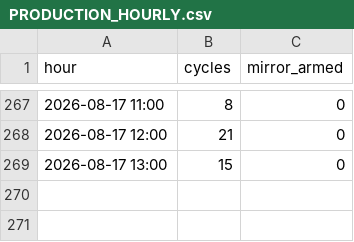
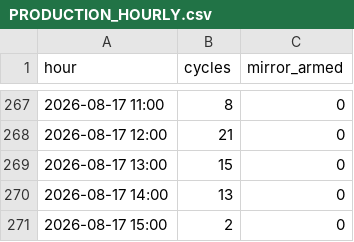
Before and after one commit to ankitkumar-nps/cnc-live-demo, a CSV file: deployments/iot/customer-demo/dashboard/data/PRODUCTION_HOURLY.csv, drawn as a sheet; only a part is shown, gaps mark what is left out; the diff names each change by its address in the sheet, - before the commit and + after, or states it on an @@ line.

Commit message:
Update CNC production log data (2026-08-17)

```diff
--- a/deployments/iot/customer-demo/dashboard/data/PRODUCTION_HOURLY.csv
+++ b/deployments/iot/customer-demo/dashboard/data/PRODUCTION_HOURLY.csv
+row 270: 2026-08-17 14:00 | 13 | 0
+row 271: 2026-08-17 15:00 | 2 | 0
```
Also changed, not shown: deployments/iot/customer-demo/dashboard/data/PRODUCTION_LEDGER.csv, 1 other file.
